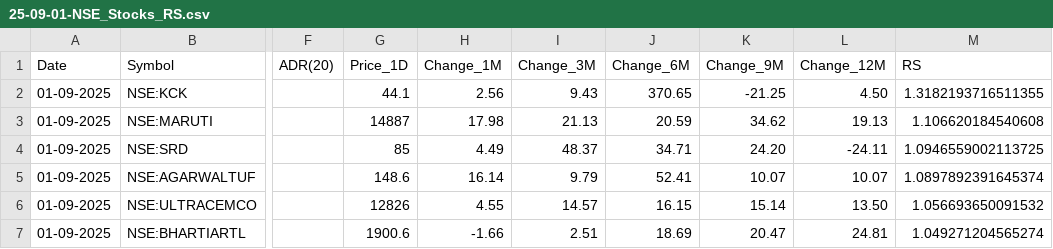
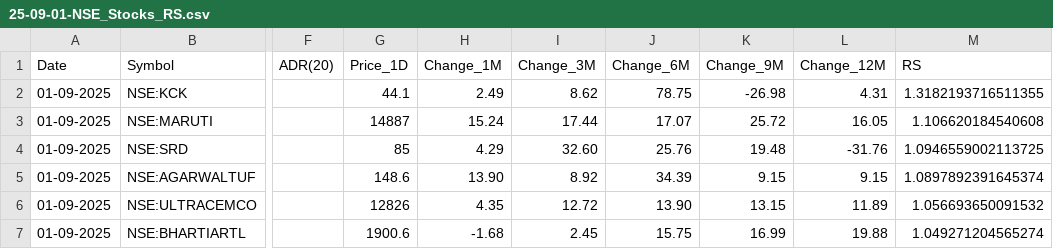
Before and after one commit to tanejahimanshu/Trading, a CSV file: 25-09-01-NSE_Stocks_RS.csv, drawn as a sheet; only a part is shown, gaps mark what is left out; the diff covers the shown part only; the diff names each change by its address in the sheet, - before the commit and + after, or states it on an @@ line.

Commit message:
chore(data): overwrite 25-09-01-NSE_Stocks_RS.csv

```diff
--- a/25-09-01-NSE_Stocks_RS.csv
+++ b/25-09-01-NSE_Stocks_RS.csv
-H2 (Change_1M): 2.56
+H2 (Change_1M): 2.49
-I2 (Change_3M): 9.43
+I2 (Change_3M): 8.62
-J2 (Change_6M): 370.65
+J2 (Change_6M): 78.75
-K2 (Change_9M): -21.25
+K2 (Change_9M): -26.98
-L2 (Change_12M): 4.50
+L2 (Change_12M): 4.31
-H3 (Change_1M): 17.98
+H3 (Change_1M): 15.24
-I3 (Change_3M): 21.13
+I3 (Change_3M): 17.44
-J3 (Change_6M): 20.59
+J3 (Change_6M): 17.07
-K3 (Change_9M): 34.62
+K3 (Change_9M): 25.72
-L3 (Change_12M): 19.13
+L3 (Change_12M): 16.05
-H4 (Change_1M): 4.49
+H4 (Change_1M): 4.29
-I4 (Change_3M): 48.37
+I4 (Change_3M): 32.60
-J4 (Change_6M): 34.71
+J4 (Change_6M): 25.76
-K4 (Change_9M): 24.20
+K4 (Change_9M): 19.48
-L4 (Change_12M): -24.11
+L4 (Change_12M): -31.76
-H5 (Change_1M): 16.14
+H5 (Change_1M): 13.90
-I5 (Change_3M): 9.79
+I5 (Change_3M): 8.92
-J5 (Change_6M): 52.41
+J5 (Change_6M): 34.39
-K5 (Change_9M): 10.07
+K5 (Change_9M): 9.15
-L5 (Change_12M): 10.07
+L5 (Change_12M): 9.15
-H6 (Change_1M): 4.55
+H6 (Change_1M): 4.35
-I6 (Change_3M): 14.57
+I6 (Change_3M): 12.72
-J6 (Change_6M): 16.15
+J6 (Change_6M): 13.90
-K6 (Change_9M): 15.14
+K6 (Change_9M): 13.15
-L6 (Change_12M): 13.50
+L6 (Change_12M): 11.89
-H7 (Change_1M): -1.66
+H7 (Change_1M): -1.68
-I7 (Change_3M): 2.51
+I7 (Change_3M): 2.45
-J7 (Change_6M): 18.69
+J7 (Change_6M): 15.75
-K7 (Change_9M): 20.47
+K7 (Change_9M): 16.99
-L7 (Change_12M): 24.81
+L7 (Change_12M): 19.88
```
Also changed, not shown: 119 edited cells elsewhere in this file.
